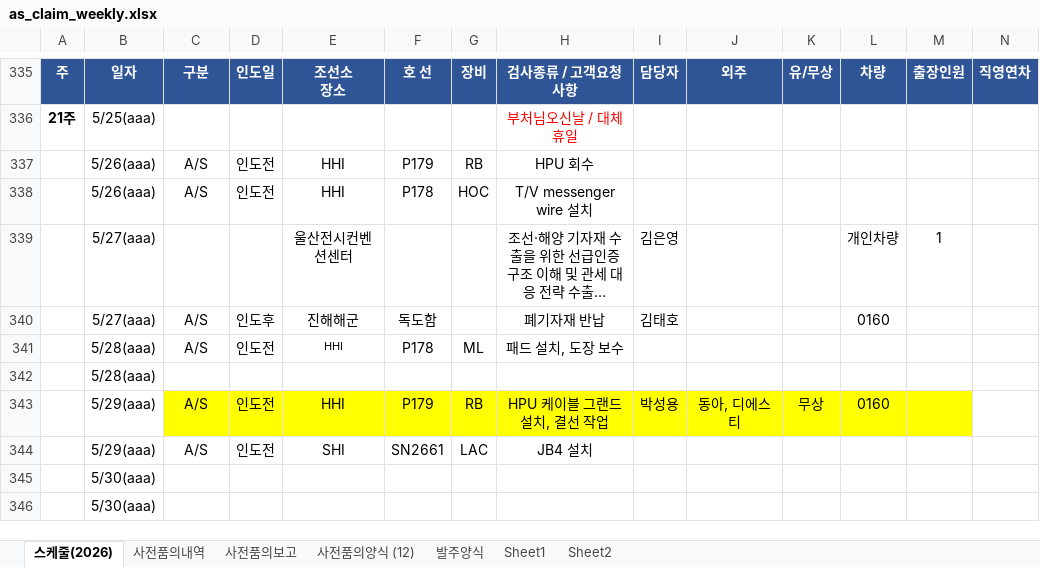
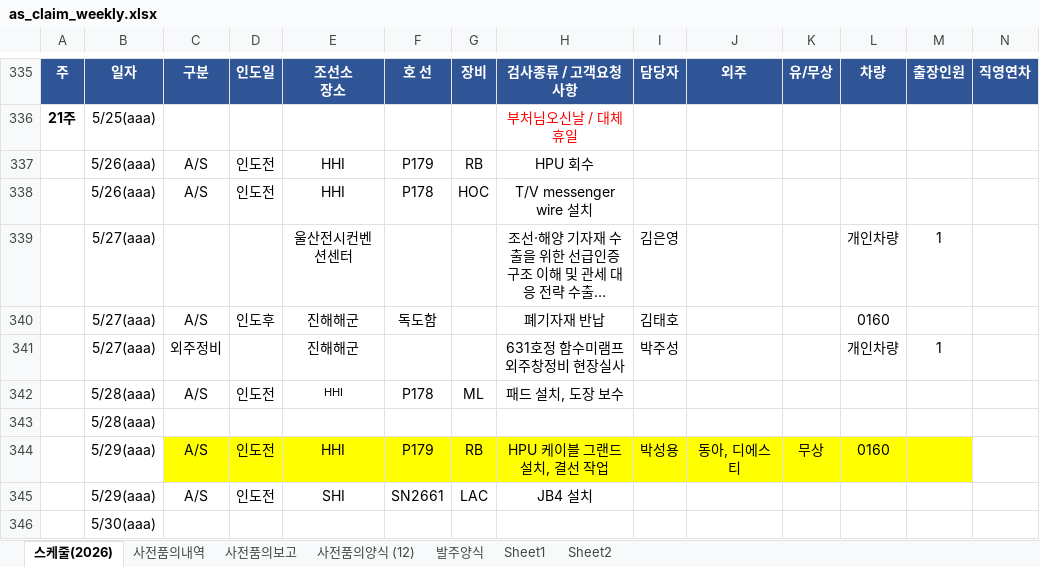
Before and after one commit to andaiga-create/weekly-schedule, an Excel workbook: as_claim_weekly.xlsx, sheet 스케줄(2026), drawn as a sheet; only a part is shown, gaps mark what is left out; the shorter side is filled out with more unchanged rows; long unchanged cells end in …; values as stored, in another font and other column widths than the file's, no borders; table styles not drawn; rows hold the shown columns only; the diff names each change by its address in the sheet, - before the commit and + after, or states it on an @@ line.

```diff
--- a/as_claim_weekly.xlsx (sheet 스케줄(2026))
+++ b/as_claim_weekly.xlsx (sheet 스케줄(2026))
+row 341:  | 5/27(aaa) | 외주정비 |  | 진해해군 |  |  | 631호정 함수미램프 외주창정비 현장실사 | 박주성 |  |  | 개인차량 | 1
```
Also changed, not shown: sheet Sheet2.
